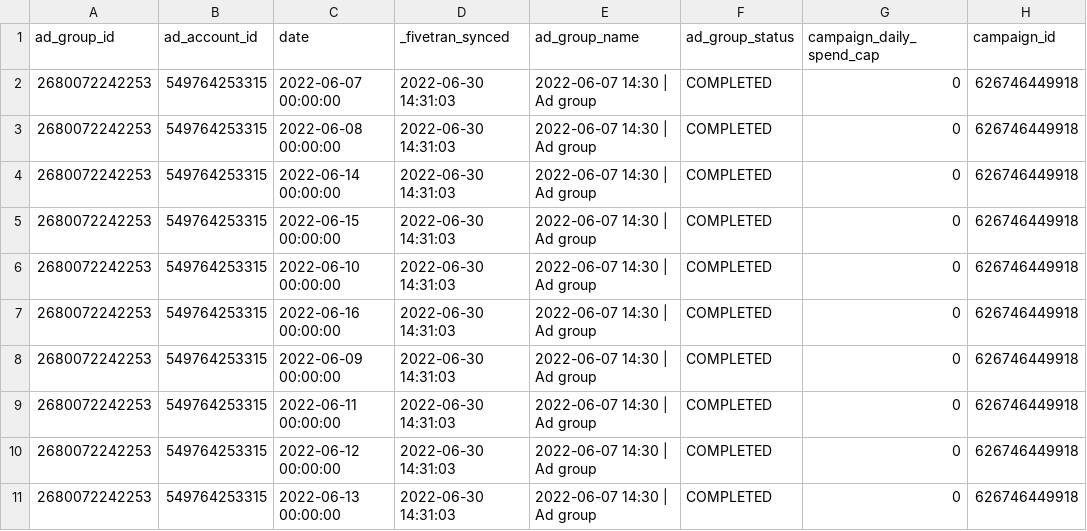
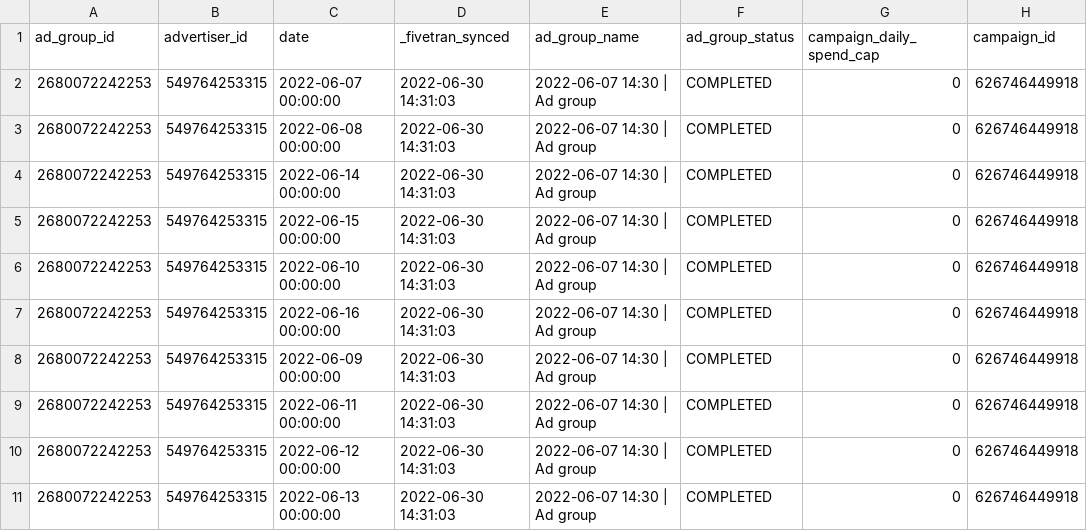
Before and after one commit to fivetran/dbt_pinterest_source, a CSV file: integration_tests/seeds/ad_group_report_data.csv, drawn as a sheet; only a part is shown; the diff names each change by its address in the sheet, - before the commit and + after, or states it on an @@ line.

```diff
--- a/integration_tests/seeds/ad_group_report_data.csv
+++ b/integration_tests/seeds/ad_group_report_data.csv
-B1: ad_account_id
+B1: advertiser_id
```
Also changed, not shown: integration_tests/seeds/advertiser_report_data.csv, integration_tests/seeds/campaign_history_data.csv, 24 other files.
